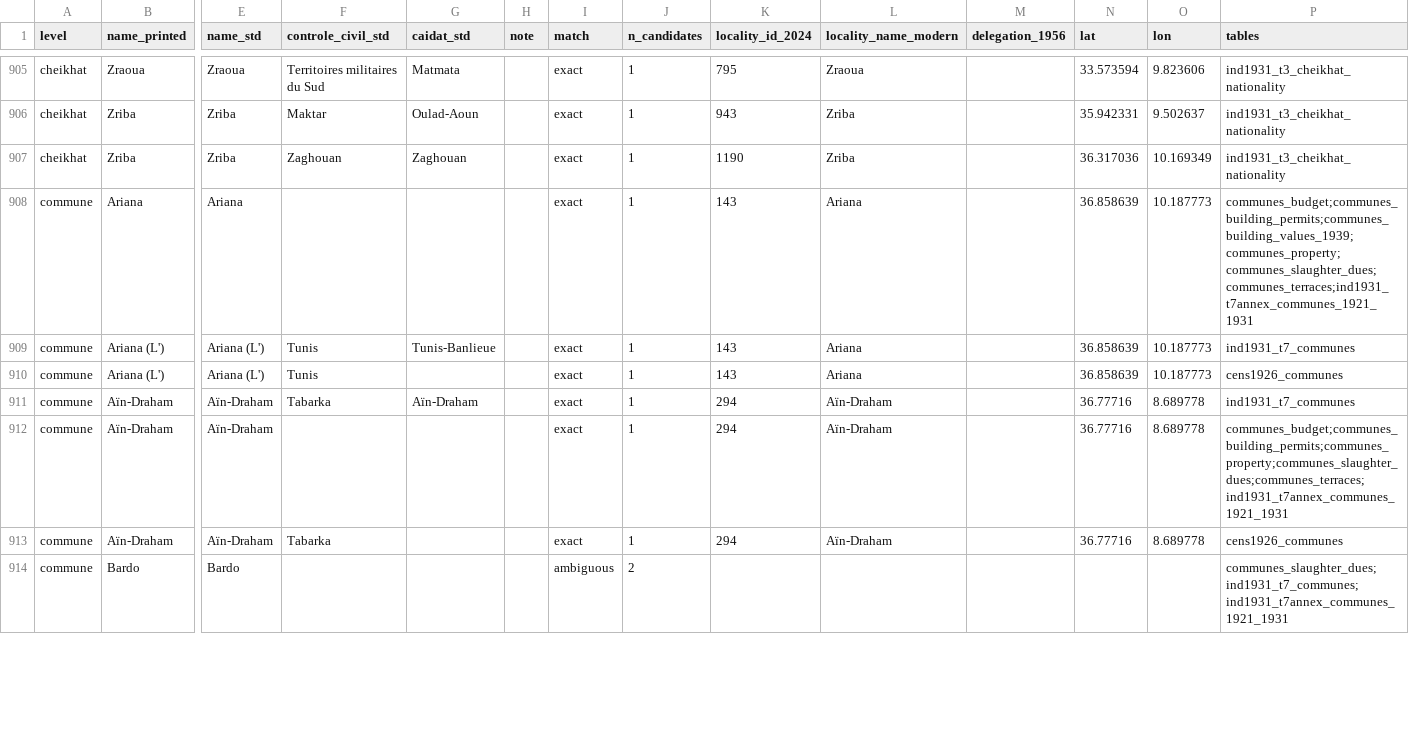
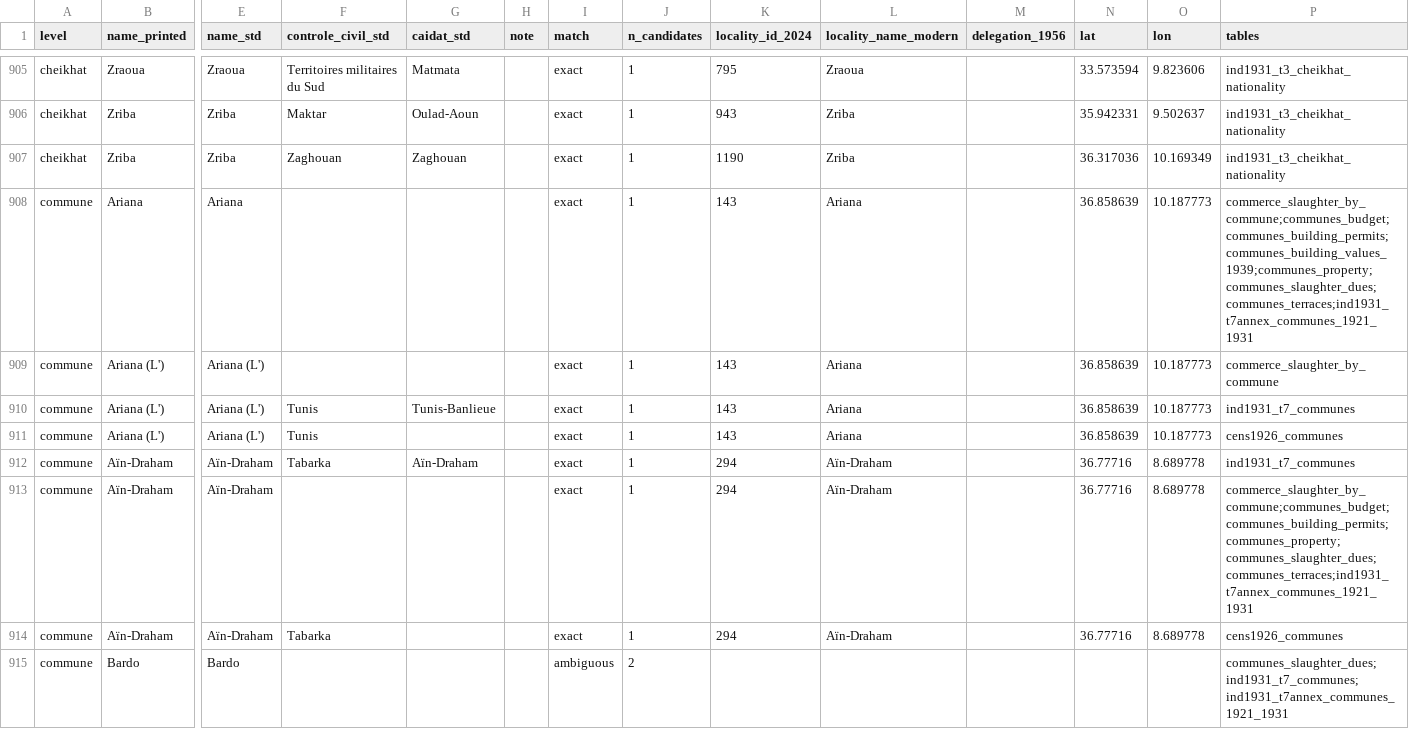
Before and after one commit to MedDhia/tncensus, a CSV file: data-raw/colonial_census/place_crosswalk.csv, drawn as a sheet; only a part is shown, gaps mark what is left out; addresses are those after the commit; rows hold the shown columns only; the diff covers the shown part only; the diff names each change by its address in the sheet, - before the commit and + after, or states it on an @@ line.

```diff
--- a/data-raw/colonial_census/place_crosswalk.csv
+++ b/data-raw/colonial_census/place_crosswalk.csv
-P908 (tables): communes_budget;communes_building_permits;communes_building_values_1939;communes_property;communes_slaughter_dues;communes_terraces;ind1931_t7annex_communes_1921_1931
+P908 (tables): commerce_slaughter_by_commune;communes_budget;communes_building_permits;communes_building_values_1939;communes_property;communes_slaughter_dues;communes_terraces;ind1931_t7annex_communes_1921_1931
+row 909: commune | Ariana (L') | Ariana (L') |  |  |  | exact | 1 | 143 | Ariana |  | 36.858639 | 10.187773 | commerce_slaughter_by_commune
-P913 (tables): communes_budget;communes_building_permits;communes_property;communes_slaughter_dues;communes_terraces;ind1931_t7annex_communes_1921_1931
+P913 (tables): commerce_slaughter_by_commune;communes_budget;communes_building_permits;communes_property;communes_slaughter_dues;communes_terraces;ind1931_t7annex_communes_1921_1931
```
Also changed, not shown: 5 added rows and 65 edited cells elsewhere in this file, data-raw/colonial_census/tables.csv, 16 other files.
